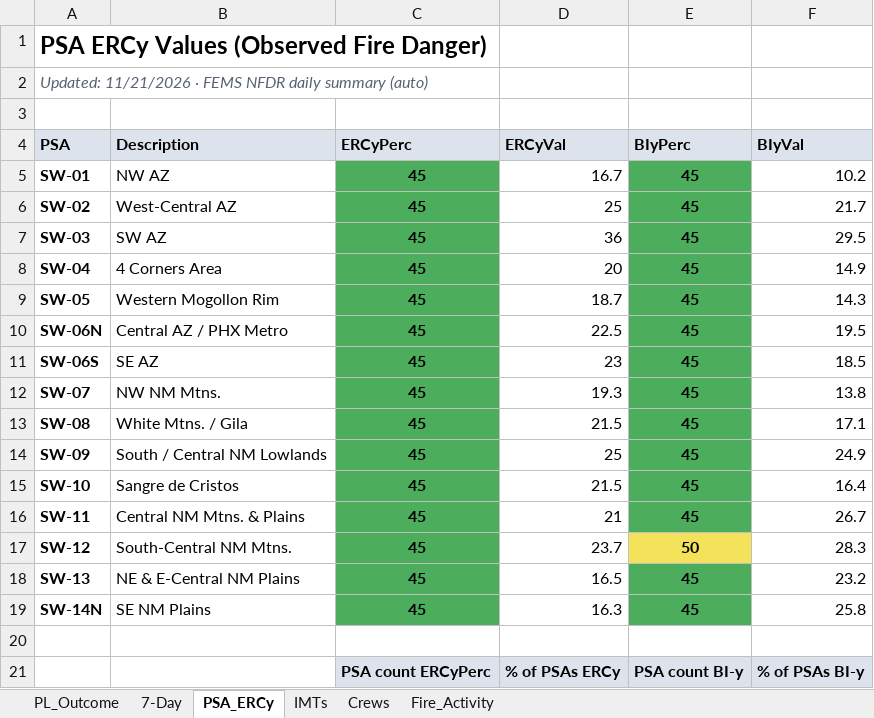
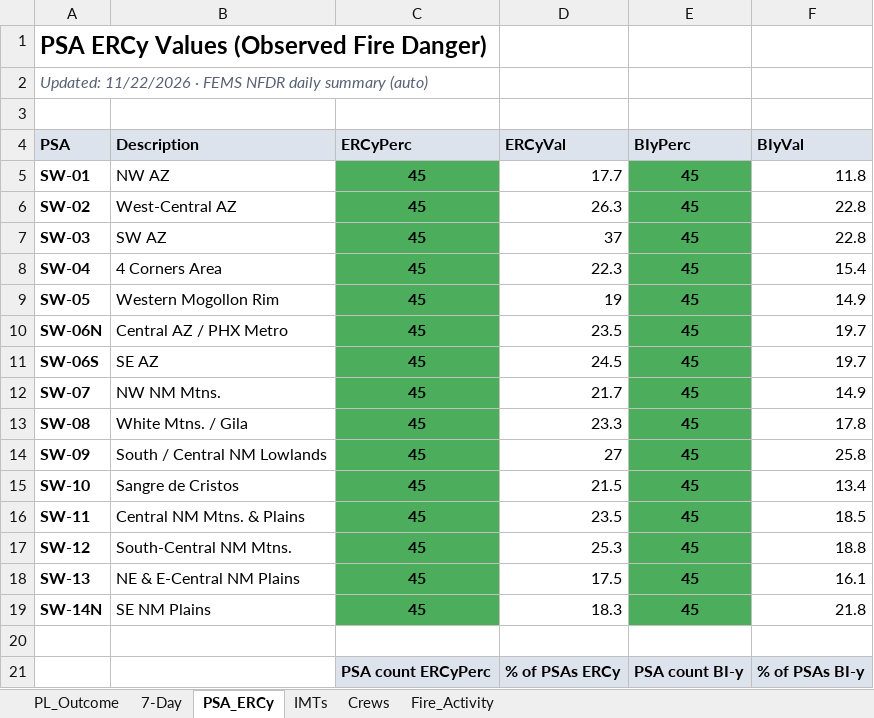
Before and after one commit to SWCCFireWx/sw-pl-tool-new, an Excel workbook: reports/SWA_PL_latest.xlsx, sheet PSA_ERCy, drawn as a sheet; only a part is shown; values as stored, in another font and other column widths than the file's, no borders; the diff covers the shown part only; the diff names each change by its address in the sheet, - before the commit and + after, or states it on an @@ line.

Commit message:
Update PL data 2026-11-23 08:06 MST

```diff
--- a/reports/SWA_PL_latest.xlsx (sheet PSA_ERCy)
+++ b/reports/SWA_PL_latest.xlsx (sheet PSA_ERCy)
-A2 (PSA): Updated: 11/21/2026 · FEMS…
+A2 (PSA): Updated: 11/22/2026 · FEMS…
-D5 (ERCyVal): 16.7
+D5 (ERCyVal): 17.7
-F5 (BIyVal): 10.2
+F5 (BIyVal): 11.8
-D6 (ERCyVal): 25
+D6 (ERCyVal): 26.3
-F6 (BIyVal): 21.7
+F6 (BIyVal): 22.8
-D7 (ERCyVal): 36
+D7 (ERCyVal): 37
-F7 (BIyVal): 29.5
+F7 (BIyVal): 22.8
-D8 (ERCyVal): 20
+D8 (ERCyVal): 22.3
-F8 (BIyVal): 14.9
+F8 (BIyVal): 15.4
-D9 (ERCyVal): 18.7
+D9 (ERCyVal): 19
-F9 (BIyVal): 14.3
+F9 (BIyVal): 14.9
-D10 (ERCyVal): 22.5
+D10 (ERCyVal): 23.5
-F10 (BIyVal): 19.5
+F10 (BIyVal): 19.7
-D11 (ERCyVal): 23
+D11 (ERCyVal): 24.5
-F11 (BIyVal): 18.5
+F11 (BIyVal): 19.7
-D12 (ERCyVal): 19.3
+D12 (ERCyVal): 21.7
-F12 (BIyVal): 13.8
+F12 (BIyVal): 14.9
-D13 (ERCyVal): 21.5
+D13 (ERCyVal): 23.3
-F13 (BIyVal): 17.1
+F13 (BIyVal): 17.8
-D14 (ERCyVal): 25
+D14 (ERCyVal): 27
-F14 (BIyVal): 24.9
+F14 (BIyVal): 25.8
-F15 (BIyVal): 16.4
+F15 (BIyVal): 13.4
-D16 (ERCyVal): 21
+D16 (ERCyVal): 23.5
-F16 (BIyVal): 26.7
+F16 (BIyVal): 18.5
-D17 (ERCyVal): 23.7
+D17 (ERCyVal): 25.3
-E17 (BIyPerc): 50
+E17 (BIyPerc): 45
-E17 fill: #F4E35A
+E17 fill: #4CAE5C
-F17 (BIyVal): 28.3
+F17 (BIyVal): 18.8
-D18 (ERCyVal): 16.5
+D18 (ERCyVal): 17.5
-F18 (BIyVal): 23.2
+F18 (BIyVal): 16.1
-D19 (ERCyVal): 16.3
+D19 (ERCyVal): 18.3
-F19 (BIyVal): 25.8
+F19 (BIyVal): 21.8
```
Also changed, not shown: 4 edited cells elsewhere in this sheet, sheet PL_Outcome, sheet 7-Day, sheet Fire_Activity, sheet IMTs, sheet Crews, 20 other files.
